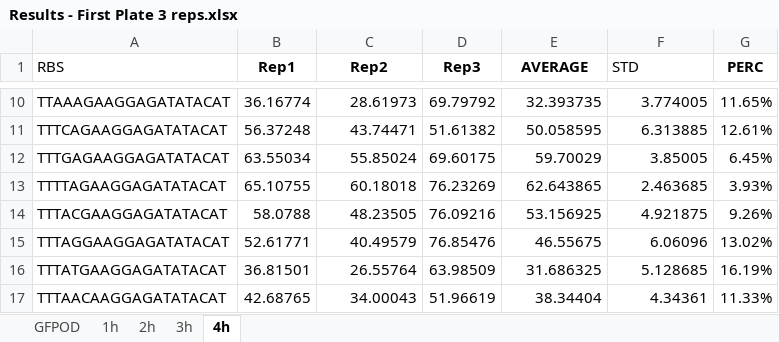
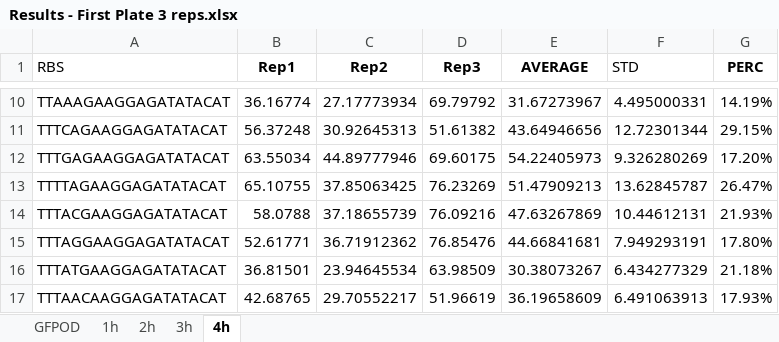
Before and after one commit to mholowko/Solaris, an Excel workbook: data/First_round_results/Results - First Plate 3 reps.xlsx, sheet 4h, drawn as a sheet; only a part is shown, gaps mark what is left out; values as stored, in another font and other column widths than the file's, no borders; the diff covers the shown part only; the diff names each change by its address in the sheet, - before the commit and + after, or states it on an @@ line.

```diff
--- a/data/First_round_results/Results - First Plate 3 reps.xlsx (sheet 4h)
+++ b/data/First_round_results/Results - First Plate 3 reps.xlsx (sheet 4h)
-C10 (Rep2): 28.61973
+C10 (Rep2): 27.17773934
-E10 (AVERAGE): 32.393735
+E10 (AVERAGE): 31.67273967
-F10 (STD): 3.774005
+F10 (STD): 4.495000331
-G10 (PERC): 11.65%
+G10 (PERC): 14.19%
-C11 (Rep2): 43.74471
+C11 (Rep2): 30.92645313
-E11 (AVERAGE): 50.058595
+E11 (AVERAGE): 43.64946656
-F11 (STD): 6.313885
+F11 (STD): 12.72301344
-G11 (PERC): 12.61%
+G11 (PERC): 29.15%
-C12 (Rep2): 55.85024
+C12 (Rep2): 44.89777946
-E12 (AVERAGE): 59.70029
+E12 (AVERAGE): 54.22405973
-F12 (STD): 3.85005
+F12 (STD): 9.326280269
-G12 (PERC): 6.45%
+G12 (PERC): 17.20%
-C13 (Rep2): 60.18018
+C13 (Rep2): 37.85063425
-E13 (AVERAGE): 62.643865
+E13 (AVERAGE): 51.47909213
-F13 (STD): 2.463685
+F13 (STD): 13.62845787
-G13 (PERC): 3.93%
+G13 (PERC): 26.47%
-C14 (Rep2): 48.23505
+C14 (Rep2): 37.18655739
-E14 (AVERAGE): 53.156925
+E14 (AVERAGE): 47.63267869
-F14 (STD): 4.921875
+F14 (STD): 10.44612131
-G14 (PERC): 9.26%
+G14 (PERC): 21.93%
-C15 (Rep2): 40.49579
+C15 (Rep2): 36.71912362
-E15 (AVERAGE): 46.55675
+E15 (AVERAGE): 44.66841681
-F15 (STD): 6.06096
+F15 (STD): 7.949293191
-G15 (PERC): 13.02%
+G15 (PERC): 17.80%
-C16 (Rep2): 26.55764
+C16 (Rep2): 23.94645534
-E16 (AVERAGE): 31.686325
+E16 (AVERAGE): 30.38073267
-F16 (STD): 5.128685
+F16 (STD): 6.434277329
-G16 (PERC): 16.19%
+G16 (PERC): 21.18%
-C17 (Rep2): 34.00043
+C17 (Rep2): 29.70552217
-E17 (AVERAGE): 38.34404
+E17 (AVERAGE): 36.19658609
-F17 (STD): 4.34361
+F17 (STD): 6.491063913
-G17 (PERC): 11.33%
+G17 (PERC): 17.93%
```
Also changed, not shown: 324 edited cells elsewhere in this sheet, data/First_round_results/First Plate 050220 (Rep 3 of 3).xlsx, 3 other files.
